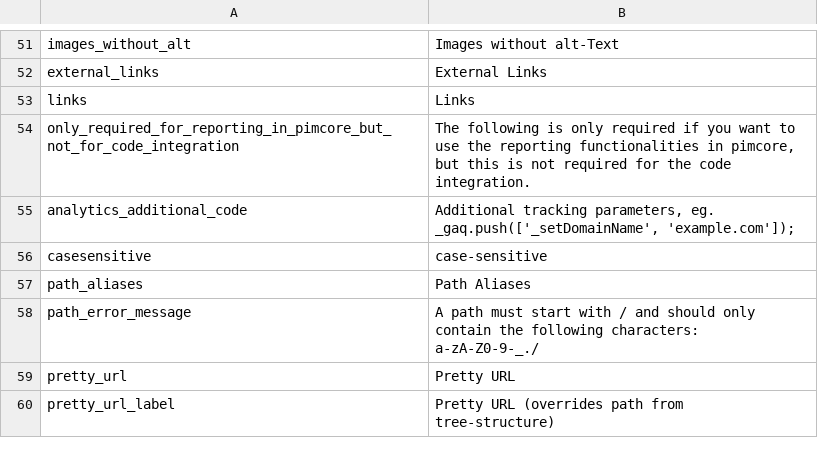
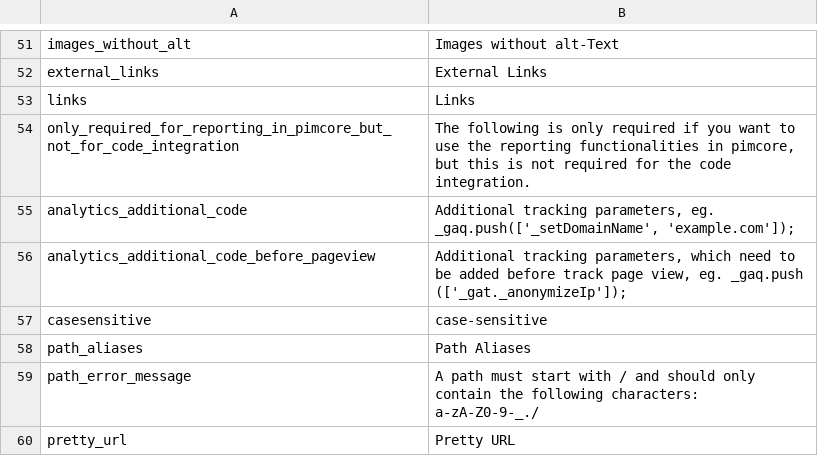
Before and after one commit to pimcore/pimcore, a CSV file: pimcore/config/texts/en.csv, drawn as a sheet; only a part is shown, gaps mark what is left out; the shorter side is filled out with more unchanged rows.

Commit message:
PIMCORE-1516 - Google Analytics Integration: Add possibility to add custom tracking parameters before track pageview is called
git-svn-id: http://www.pimcore.org/svn/pimcore/private/core/trunk@1528 1f8fe7d8-47f0-464c-8d0a-336f4953ab05

```diff
--- a/pimcore/config/texts/en.csv
+++ b/pimcore/config/texts/en.csv
@@ -55,2 +55,3 @@
 "analytics_additional_code","Additional tracking parameters, eg. _gaq.push(['_setDomainName', 'example.com']);"
+"analytics_additional_code_before_pageview","Additional tracking parameters, which need to be added before track page view, eg. _gaq.push (['_gat._anonymizeIp']);"
 "casesensitive","case-sensitive"
```
Also changed, not shown: 2 other files.
